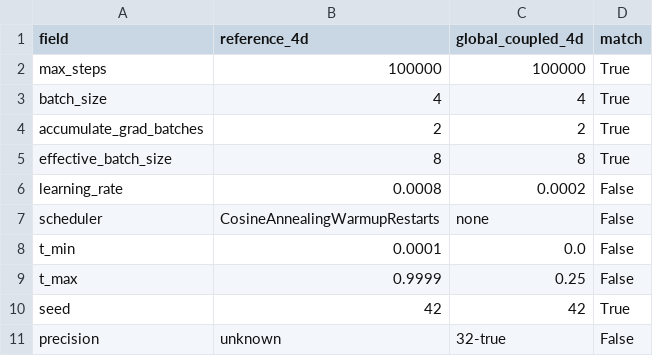
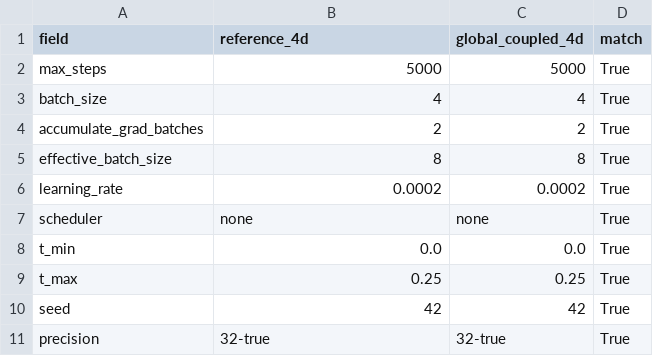
Before and after one commit to qudianlongqqq/4dadapter, a CSV file: reports/global_coupled_4d_training_budget_comparison.csv, drawn as a sheet.

Commit message:
refactor: unify global 4d smoke and matched 5k run

```diff
--- a/reports/global_coupled_4d_training_budget_comparison.csv
+++ b/reports/global_coupled_4d_training_budget_comparison.csv
@@ -1,3 +1,3 @@
 field,reference_4d,global_coupled_4d,match
-max_steps,100000,100000,True
+max_steps,5000,5000,True
 batch_size,4,4,True
@@ -5,7 +5,7 @@ accumulate_grad_batches,2,2,True
 effective_batch_size,8,8,True
-learning_rate,0.0008,0.0002,False
-scheduler,CosineAnnealingWarmupRestarts,none,False
-t_min,0.0001,0.0,False
-t_max,0.9999,0.25,False
+learning_rate,0.0002,0.0002,True
+scheduler,none,none,True
+t_min,0.0,0.0,True
+t_max,0.25,0.25,True
 seed,42,42,True
-precision,unknown,32-true,False
+precision,32-true,32-true,True
```
Also changed, not shown: 25 other files.
